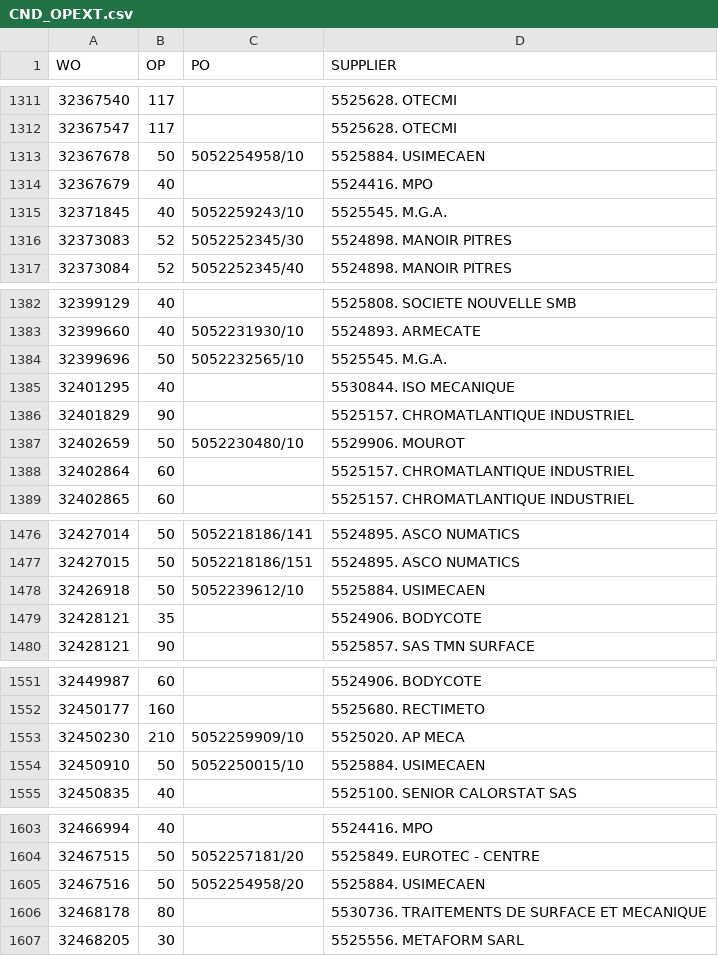
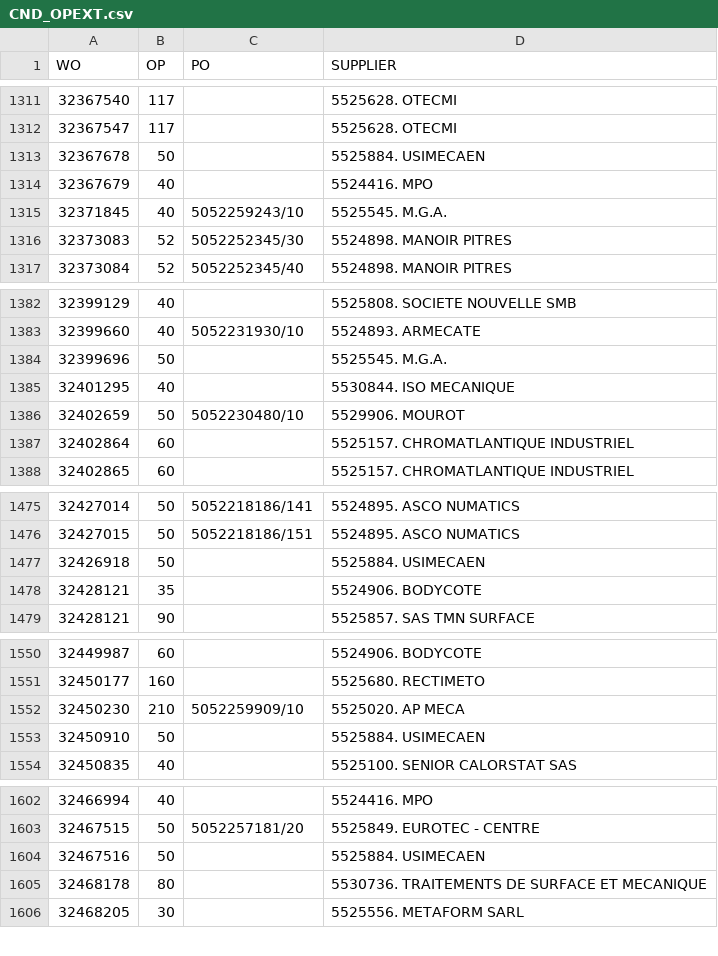
Before and after one commit to Visualys/Cyberplan, a CSV file: CND_OPEXT.csv, drawn as a sheet; only a part is shown, gaps mark what is left out; removed rows and columns are numbered as before the commit, all else as after; the diff covers the shown part only; the diff names each change by its address in the sheet, - before the commit and + after, or states it on an @@ line.

Commit message:
Updated on 2024-04-05 14:59:16

```diff
--- a/CND_OPEXT.csv
+++ b/CND_OPEXT.csv
-C1313 (PO): 5052254958/10
+C1313 (PO): (empty)
-C1384 (PO): 5052232565/10
+C1384 (PO): (empty)
-row 1386: 32401829 | 90 |  | 5525157. CHROMATLANTIQUE INDUSTRIEL
-C1477 (PO): 5052239612/10
+C1477 (PO): (empty)
-C1553 (PO): 5052250015/10
+C1553 (PO): (empty)
-C1604 (PO): 5052254958/20
+C1604 (PO): (empty)
```
Also changed, not shown: 2 edited cells elsewhere in this file.
